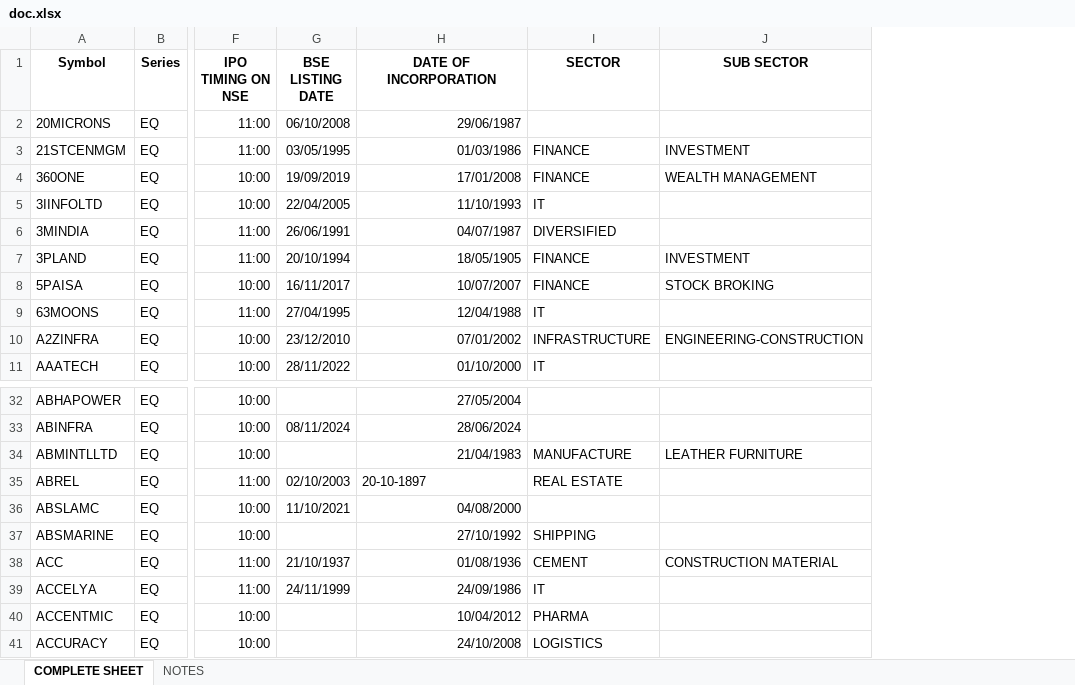
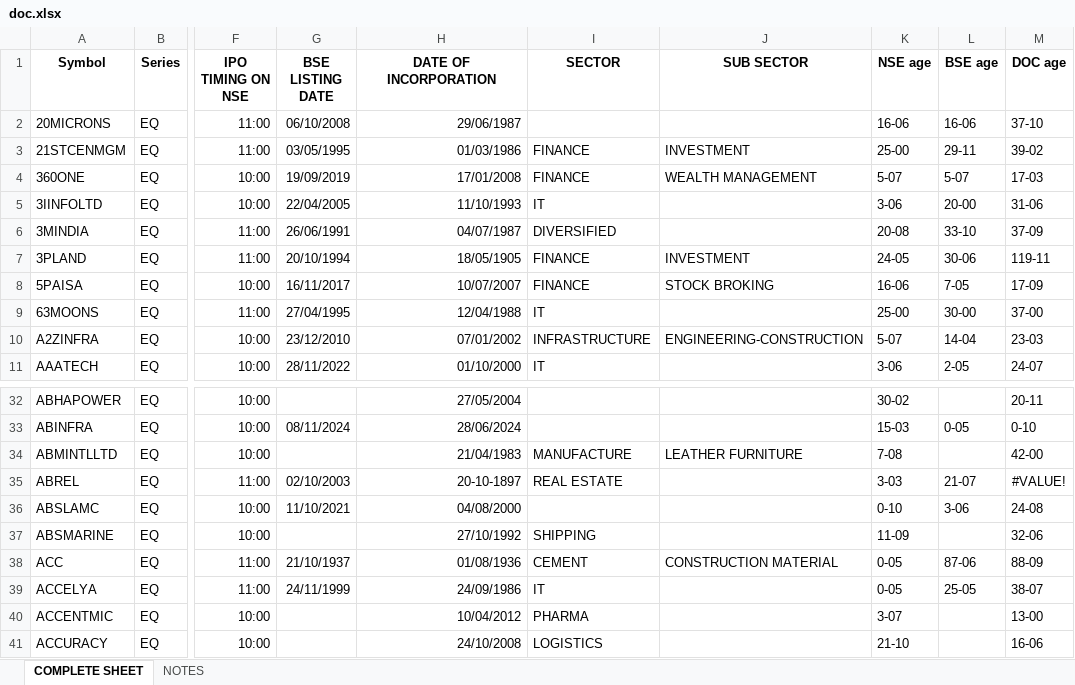
Before and after one commit to Rupal2905/dateofincorp, an Excel workbook: doc.xlsx, sheet COMPLETE SHEET, drawn as a sheet; only a part is shown, gaps mark what is left out; values as stored, in another font and other column widths than the file's, no borders; the diff names each change by its address in the sheet, - before the commit and + after, or states it on an @@ line.

Commit message:
Add files via upload

```diff
--- a/doc.xlsx (sheet COMPLETE SHEET)
+++ b/doc.xlsx (sheet COMPLETE SHEET)
+column K (NSE age), rows 2-11: 16-06 | 25-00 | 5-07 | 3-06 | 20-08 | 24-05 | 16-06 | 25-00 | 5-07 | 3-06; rows 32-41: 30-02 | 15-03 | 7-08 | 3-03 | 0-10 | 11-09 | 0-05 | 0-05 | 3-07 | 21-10
+column L (BSE age), rows 2-11: 16-06 | 29-11 | 5-07 | 20-00 | 33-10 | 30-06 | 7-05 | 30-00 | 14-04 | 2-05; rows 33-39: 0-05 |  | 21-07 | 3-06 |  | 87-06 | 25-05
+column M (DOC age), rows 2-11: 37-10 | 39-02 | 17-03 | 31-06 | 37-09 | 119-11 | 17-09 | 37-00 | 23-03 | 24-07; rows 32-41: 20-11 | 0-10 | 42-00 | #VALUE! | 24-08 | 32-06 | 88-09 | 38-07 | 13-00 | 16-06
-H35 alignment: left
+H35 alignment: right
```
